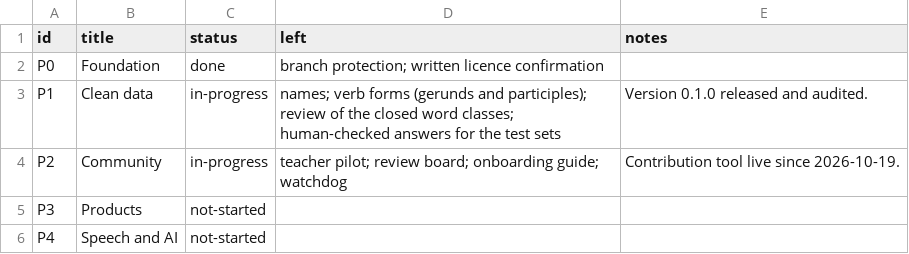
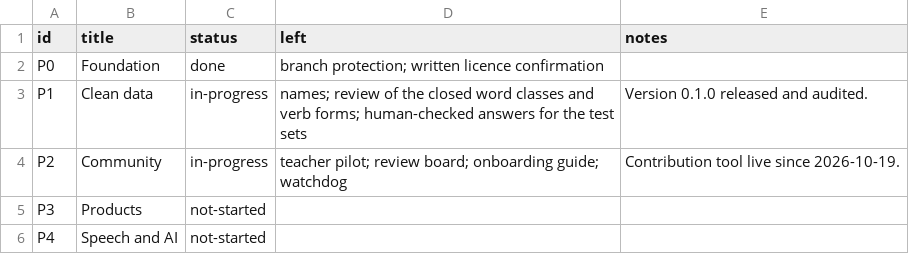
Before and after one commit to ARUBAGOV33/papiamento, a TSV file: _meta/milestones.tsv, drawn as a sheet.

Commit message:
Add the gerunds and participles (verb forms, P1-28)
lexicon/verb-forms/verb-forms.tsv holds 1,921 draft rows. 51 come from
Morfologia (MOR2010) §6.6 and the participles of §3.3.1.3, §6.2.2.1 and
§6.7, typed from the page images with page and section. 1,870 are the
gerunds and participles that the AB 2018 word list prints as headwords,
each linked to its base verb by the formation rules of §6.6.2.1 and
§6.6.3.1. Nothing is generated by rule.

Morfologia's durmiendo, podiendo and prefiriendo (p. 48) have no rows,
per err-0009 to err-0011. A new schema key, word_refs, makes the
validator check that word_id and form_word_id point at lexicon/words
rows with the same lemma. Project status, milestones, conventions and
the changelog count and describe the new table.

Signed-off-by: victorgomesrt-rgb <240994509+victorgomesrt-rgb@users.noreply.github.com>

```diff
--- a/_meta/milestones.tsv
+++ b/_meta/milestones.tsv
@@ -2,3 +2,3 @@ id	title	status	left	notes
 P0	Foundation	done	branch protection; written licence confirmation	
-P1	Clean data	in-progress	names; verb forms (gerunds and participles); review of the closed word classes; human-checked answers for the test sets	Version 0.1.0 released and audited.
+P1	Clean data	in-progress	names; review of the closed word classes and verb forms; human-checked answers for the test sets	Version 0.1.0 released and audited.
 P2	Community	in-progress	teacher pilot; review board; onboarding guide; watchdog	Contribution tool live since 2026-10-19.
```
Also changed, not shown: 18 other files.
